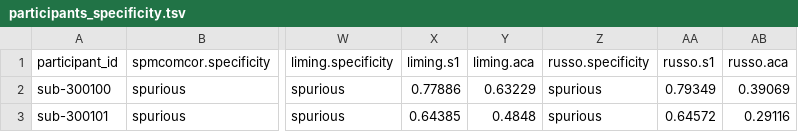
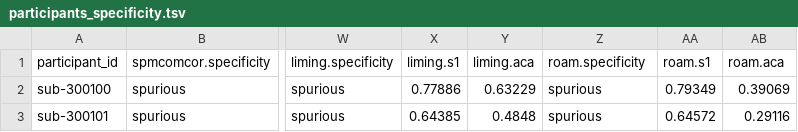
Before and after one commit to grandjeanlab/multiverse, a TSV file: assets/table/participants_specificity.tsv, drawn as a sheet; only a part is shown, gaps mark what is left out; the diff names each change by its address in the sheet, - before the commit and + after, or states it on an @@ line.

Commit message:
russo -> roam

```diff
--- a/assets/table/participants_specificity.tsv
+++ b/assets/table/participants_specificity.tsv
-Z1: russo.specificity
+Z1: roam.specificity
-AA1: russo.s1
+AA1: roam.s1
-AB1: russo.aca
+AB1: roam.aca
```
Also changed, not shown: assets/table/participants_exclude.tsv, 6 other files.
